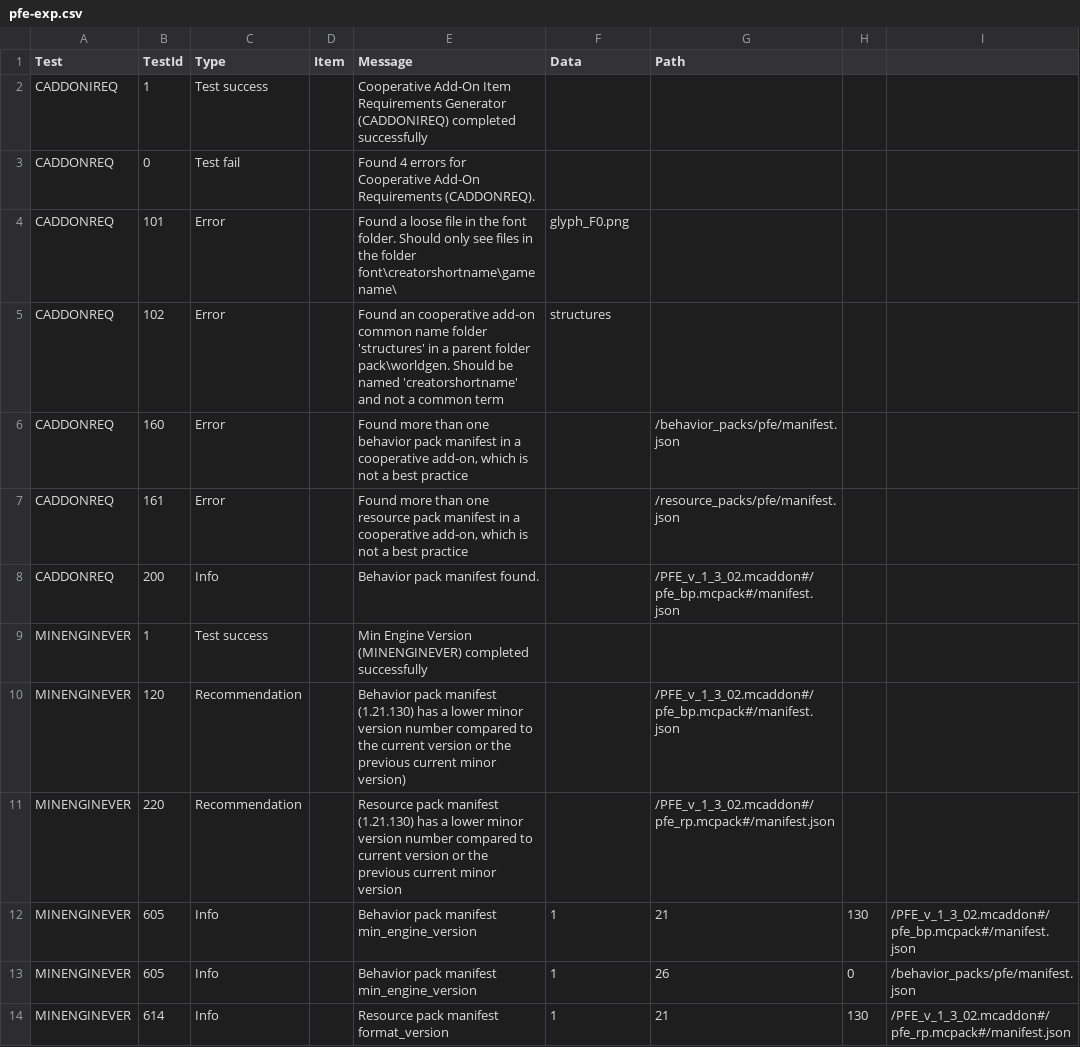
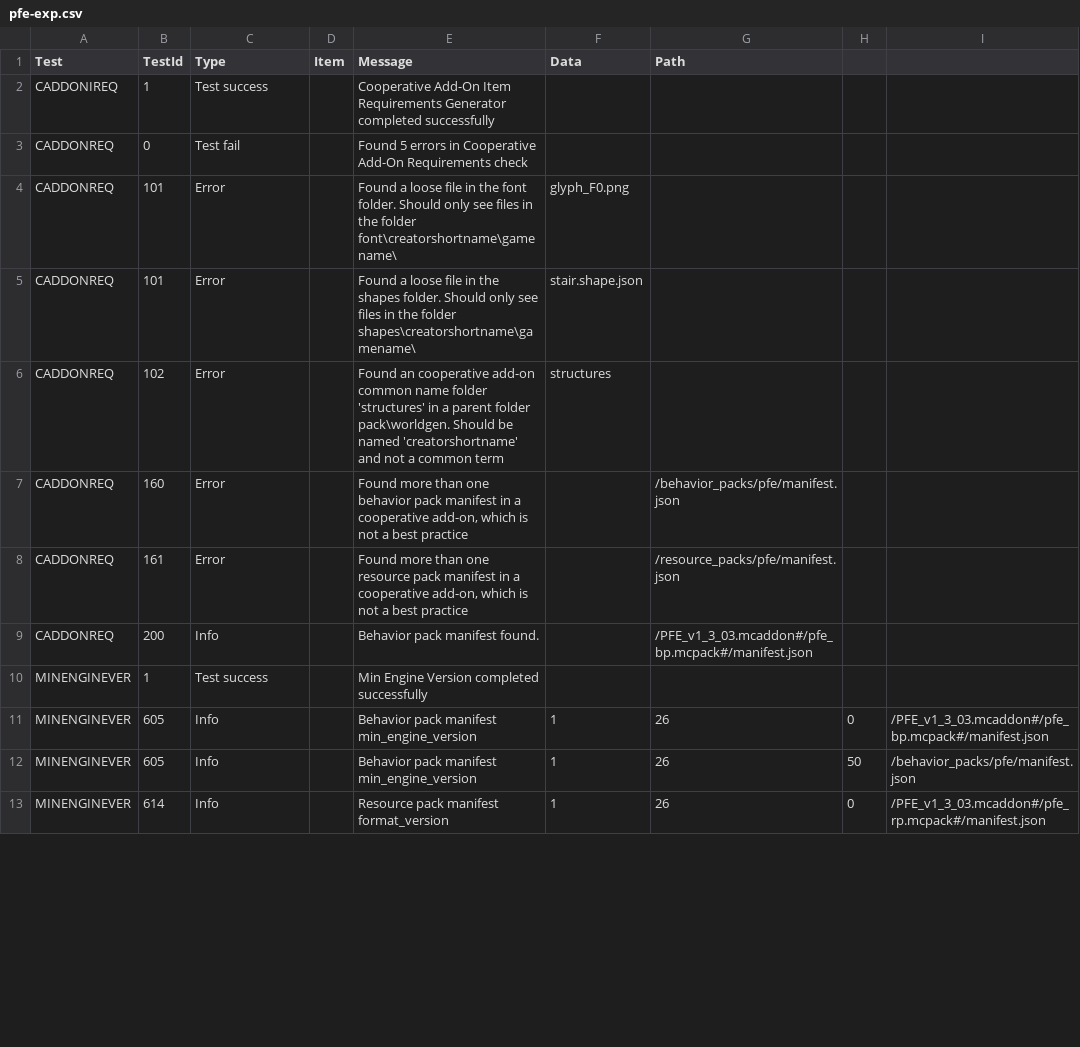
Before and after one commit to ItsMePok/PFE, a CSV file: out/pfe-exp.csv, drawn as a sheet; only a part is shown; the diff covers the shown part only.

```diff
--- a/out/pfe-exp.csv
+++ b/out/pfe-exp.csv
@@ -1,3 +1,3 @@
 Test,TestId,Type,Item,Message,Data,Path
-CADDONIREQ,1,Test success,,"Cooperative Add-On Item Requirements Generator (CADDONIREQ) completed successfully",,,
-CADDONREQ,0,Test fail,,"Found 4 errors for Cooperative Add-On Requirements (CADDONREQ).",,,
+CADDONIREQ,1,"Test success","","Cooperative Add-On Item Requirements Generator completed successfully",,"",
+CADDONREQ,0,"Test fail","","Found 5 errors in Cooperative Add-On Requirements check",,"",
@@ -4,0 +5 @@ CADDONREQ,101,Error,,"Found a loose file in the font folder. Should only see fil
+CADDONREQ,101,"Error","","Found a loose file in the shapes folder. Should only see files in the folder shapes\creatorshortname\gamename\","stair.shape.json","",
@@ -8,7 +9,5 @@ CADDONREQ,161,Error,,"Found more than one resource pack manifest in a cooperativ
-CADDONREQ,200,Info,,"Behavior pack manifest found.",,/PFE_v_1_3_02.mcaddon#/pfe_bp.mcpack#/manifest.json,
-MINENGINEVER,1,Test success,,"Min Engine Version (MINENGINEVER) completed successfully",,,
-MINENGINEVER,120,Recommendation,,"Behavior pack manifest (1.21.130) has a lower minor version number compared to the current version or the previous current minor version)",,/PFE_v_1_3_02.mcaddon#/pfe_bp.mcpack#/manifest.json,
-MINENGINEVER,220,Recommendation,,"Resource pack manifest (1.21.130) has a lower minor version number compared to current version or the previous current minor version",,/PFE_v_1_3_02.mcaddon#/pfe_rp.mcpack#/manifest.json,
-MINENGINEVER,605,Info,,"Behavior pack manifest min_engine_version",1,21,130,/PFE_v_1_3_02.mcaddon#/pfe_bp.mcpack#/manifest.json,
-MINENGINEVER,605,Info,,"Behavior pack manifest min_engine_version",1,26,0,/behavior_packs/pfe/manifest.json,
-MINENGINEVER,614,Info,,"Resource pack manifest format_version",1,21,130,/PFE_v_1_3_02.mcaddon#/pfe_rp.mcpack#/manifest.json,
+CADDONREQ,200,"Info","","Behavior pack manifest found.",,"/PFE_v1_3_03.mcaddon#/pfe_bp.mcpack#/manifest.json",
+MINENGINEVER,1,"Test success","","Min Engine Version completed successfully",,"",
+MINENGINEVER,605,"Info","","Behavior pack manifest min_engine_version",1,26,0,"/PFE_v1_3_03.mcaddon#/pfe_bp.mcpack#/manifest.json",
+MINENGINEVER,605,"Info","","Behavior pack manifest min_engine_version",1,26,50,"/behavior_packs/pfe/manifest.json",
+MINENGINEVER,614,"Info","","Resource pack manifest format_version",1,26,0,"/PFE_v1_3_03.mcaddon#/pfe_rp.mcpack#/manifest.json",
```
Also changed, not shown: 1 removed row and 34 edited cells elsewhere in this file, 23 other files.
